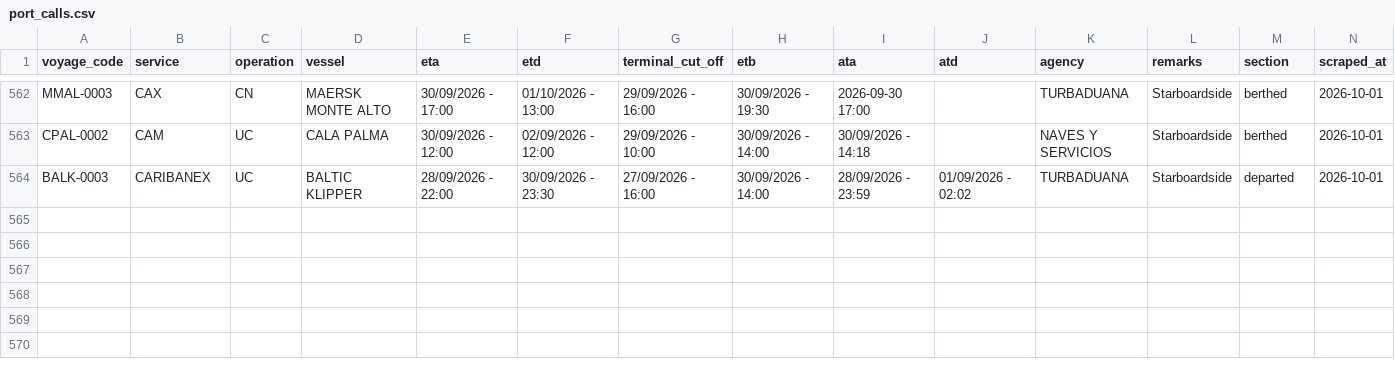
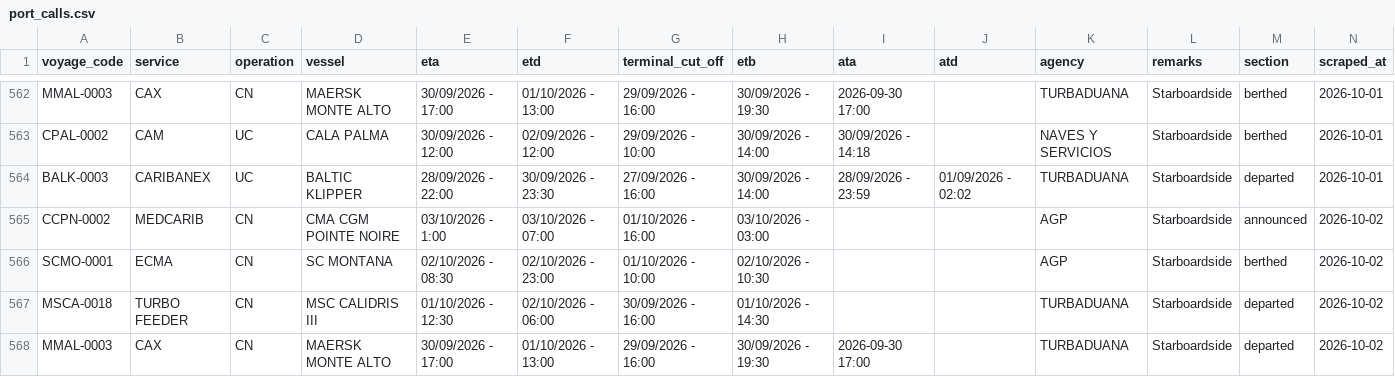
Before and after one commit to flocdr/port-monitor, a CSV file: data/port_calls.csv, drawn as a sheet; only a part is shown, gaps mark what is left out.

```diff
--- a/data/port_calls.csv
+++ b/data/port_calls.csv
@@ -564 +564,5 @@ CPAL-0002,CAM,UC,CALA PALMA,30/09/2026 - 12:00,02/09/2026 - 12:00,29/09/2026 - 1
 BALK-0003,CARIBANEX,UC,BALTIC KLIPPER,28/09/2026 - 22:00,30/09/2026 - 23:30,27/09/2026 - 16:00,30/09/2026 - 14:00,28/09/2026 - 23:59,01/09/2026 - 02:02,TURBADUANA,Starboardside,departed,2026-10-01
+CCPN-0002,MEDCARIB,CN,CMA CGM POINTE NOIRE,03/10/2026 - 1:00,03/10/2026 - 07:00,01/10/2026 - 16:00,03/10/2026 - 03:00,,,AGP,Starboardside,announced,2026-10-02
+SCMO-0001,ECMA,CN,SC MONTANA,02/10/2026 - 08:30,02/10/2026 - 23:00,01/10/2026 - 10:00,02/10/2026 - 10:30,,,AGP,Starboardside,berthed,2026-10-02
+MSCA-0018,TURBO FEEDER,CN,MSC CALIDRIS III,01/10/2026 - 12:30,02/10/2026 - 06:00,30/09/2026 - 16:00,01/10/2026 - 14:30,,,TURBADUANA,Starboardside,departed,2026-10-02
+MMAL-0003,CAX,CN,MAERSK MONTE ALTO,30/09/2026 - 17:00,01/10/2026 - 13:00,29/09/2026 - 16:00,30/09/2026 - 19:30,2026-09-30 17:00,,TURBADUANA,Starboardside,departed,2026-10-02
```
Also changed, not shown: 1 other file.
